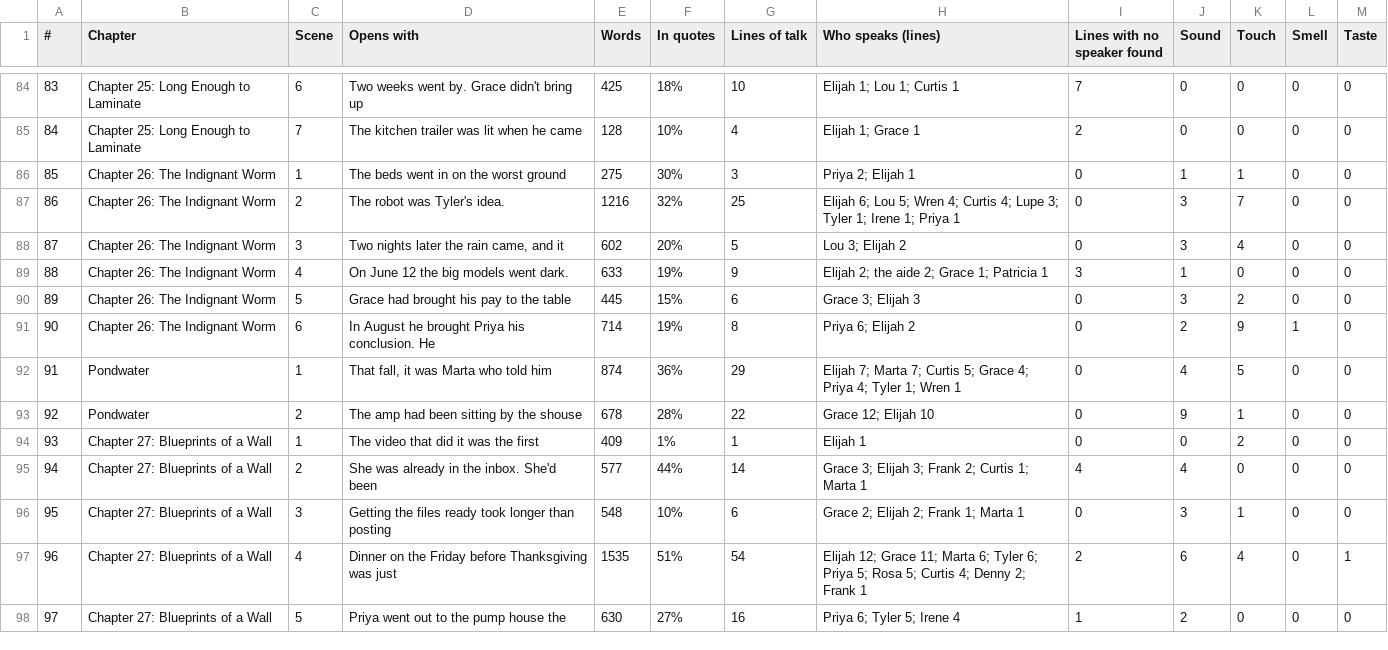
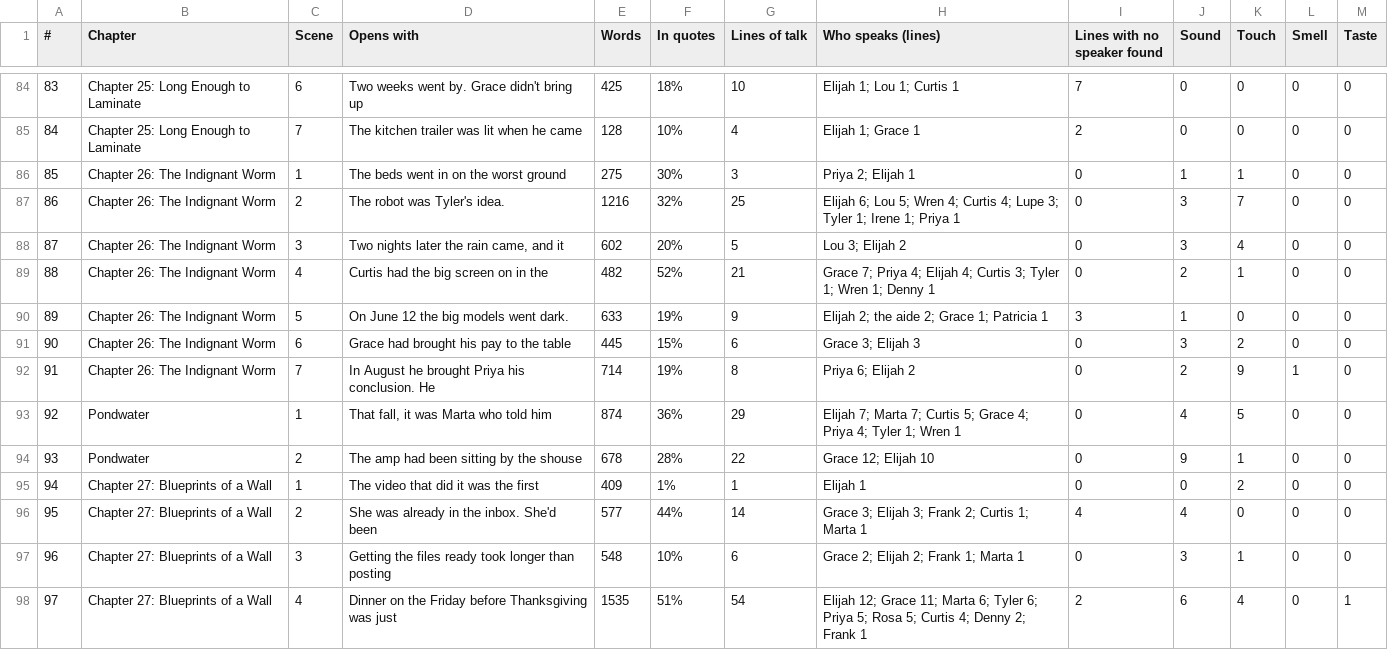
Before and after one commit to ctavolazzi/survivingthesingularity, a CSV file: manuscript/novel/conversations-2026-11-27.csv, drawn as a sheet; only a part is shown, gaps mark what is left out; the shorter side is filled out with more unchanged rows; addresses are those after the commit; the diff names each change by its address in the sheet, - before the commit and + after, or states it on an @@ line.

```diff
--- a/manuscript/novel/conversations-2026-11-27.csv
+++ b/manuscript/novel/conversations-2026-11-27.csv
+row 89: 88 | Chapter 26: The Indignant Worm | 4 | Curtis had the big screen on in the | 482 | 52% | 21 | Grace 7; Priya 4; Elijah 4; Curtis 3; Tyler 1; Wren 1; Denny 1 | 0 | 2 | 1 | 0 | 0
@@ column A (#) renumbered from row 90 down @@
-C90 (Scene): 4
+C90 (Scene): 5
-C91 (Scene): 5
+C91 (Scene): 6
-C92 (Scene): 6
+C92 (Scene): 7
```
Also changed, not shown: manuscript/novel/calendar-2026-11-27.csv, manuscript/novel/conversation-pairs-2026-11-27.csv, 18 other files.
